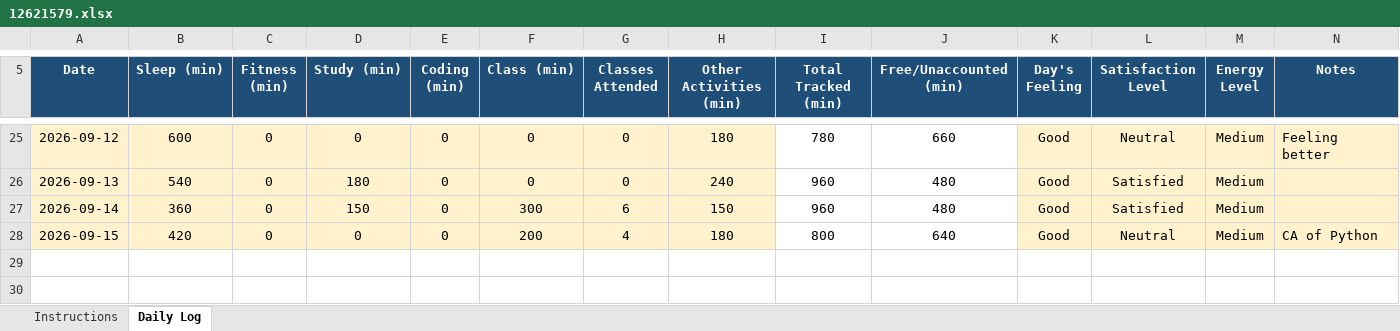
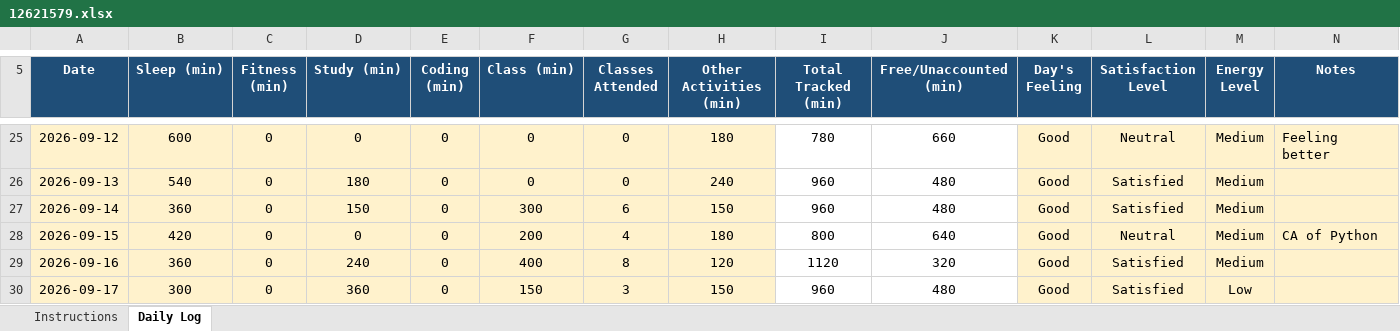
Before and after one commit to Aayushraj0047/CAP776, an Excel workbook: 12621579.xlsx, sheet Daily Log, drawn as a sheet; only a part is shown, gaps mark what is left out; values as stored, in another font and other column widths than the file's, no borders; conditional formats not drawn; the diff names each change by its address in the sheet, - before the commit and + after, or states it on an @@ line.

```diff
--- a/12621579.xlsx (sheet Daily Log)
+++ b/12621579.xlsx (sheet Daily Log)
+row 29: 2026-09-16 | 360 | 0 | 240 | 0 | 400 | 8 | 120 | 1120 | 320 | Good | Satisfied | Medium
+row 30: 2026-09-17 | 300 | 0 | 360 | 0 | 150 | 3 | 150 | 960 | 480 | Good | Satisfied | Low
```
Also changed, not shown: 1 other file.
